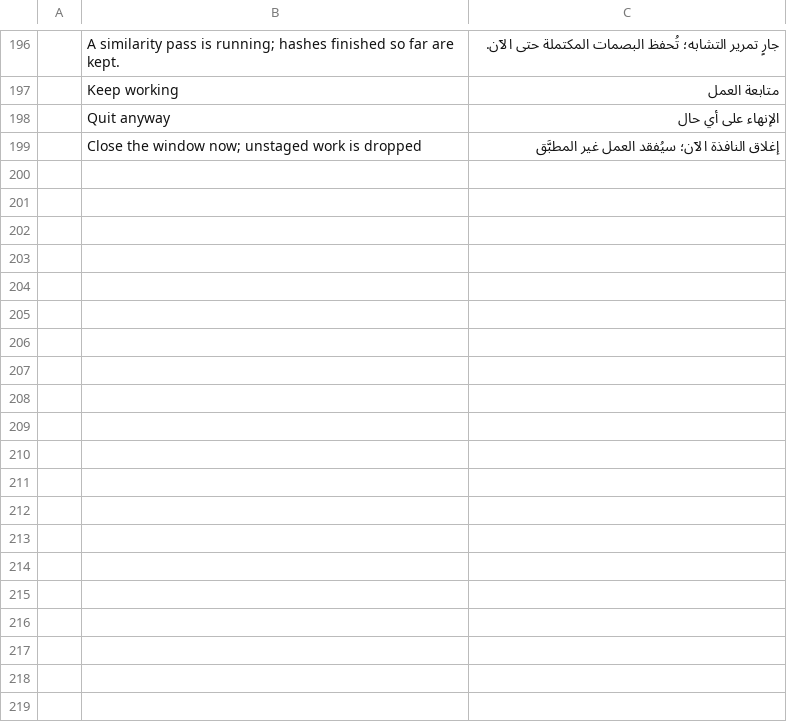
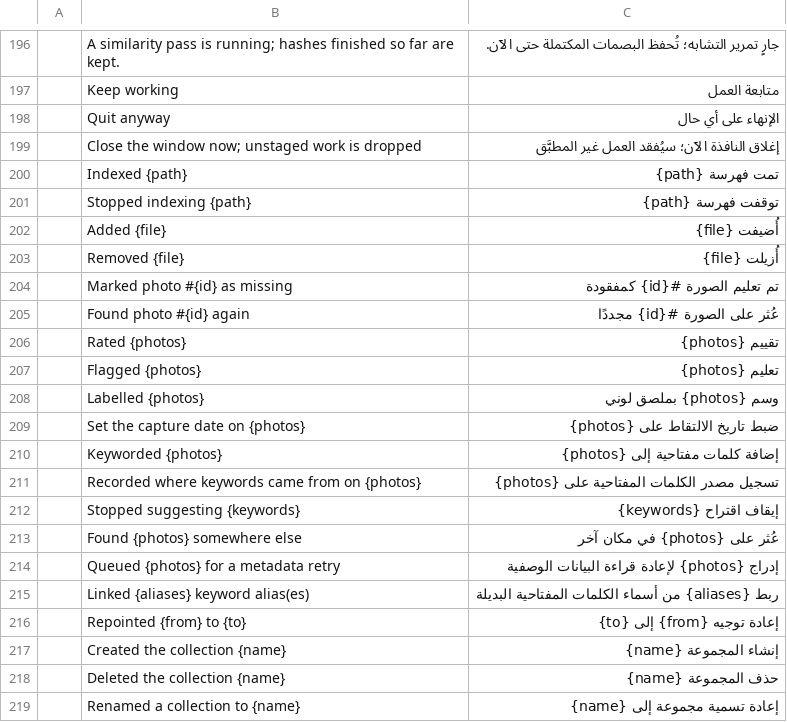
Before and after one commit to Topzic/sortlens-rust, a TSV file: crates/ui/src/i18n/ar.tsv, drawn as a sheet; only a part is shown, gaps mark what is left out; the diff covers the shown part only.

```diff
--- a/crates/ui/src/i18n/ar.tsv
+++ b/crates/ui/src/i18n/ar.tsv
@@ -199 +199,21 @@
 	Close the window now; unstaged work is dropped	إغلاق النافذة الآن؛ سيُفقد العمل غير المطبَّق
+	Indexed {path}	تمت فهرسة {path}
+	Stopped indexing {path}	توقفت فهرسة {path}
+	Added {file}	أُضيفت {file}
+	Removed {file}	أُزيلت {file}
+	Marked photo #{id} as missing	تم تعليم الصورة #{id} كمفقودة
+	Found photo #{id} again	عُثر على الصورة #{id} مجددًا
+	Rated {photos}	تقييم {photos}
+	Flagged {photos}	تعليم {photos}
+	Labelled {photos}	وسم {photos} بملصق لوني
+	Set the capture date on {photos}	ضبط تاريخ الالتقاط على {photos}
+	Keyworded {photos}	إضافة كلمات مفتاحية إلى {photos}
+	Recorded where keywords came from on {photos}	تسجيل مصدر الكلمات المفتاحية على {photos}
+	Stopped suggesting {keywords}	إيقاف اقتراح {keywords}
+	Found {photos} somewhere else	عُثر على {photos} في مكان آخر
+	Queued {photos} for a metadata retry	إدراج {photos} لإعادة قراءة البيانات الوصفية
+	Linked {aliases} keyword alias(es)	ربط {aliases} من أسماء الكلمات المفتاحية البديلة
+	Repointed {from} to {to}	إعادة توجيه {from} إلى {to}
+	Created the collection {name}	إنشاء المجموعة {name}
+	Deleted the collection {name}	حذف المجموعة {name}
+	Renamed a collection to {name}	إعادة تسمية مجموعة إلى {name}
```
Also changed, not shown: 30 added rows elsewhere in this file, crates/ui/src/i18n/ja.tsv, 7 other files.
